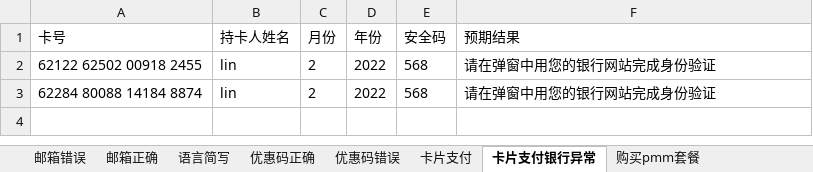
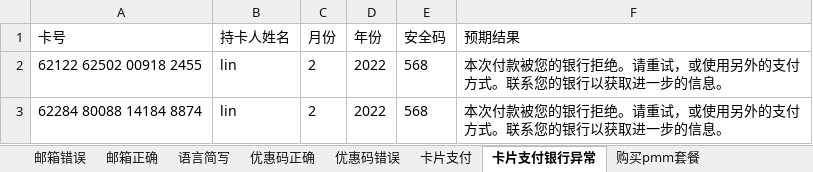
Before and after one commit to muzijian07king/auto_test_iMyMac, an Excel workbook: pytest_project/excel_data/Store/store.xlsx, sheet 卡片支付银行异常, drawn as a sheet; values as stored, in another font and other column widths than the file's, no borders; the diff names each change by its address in the sheet, - before the commit and + after, or states it on an @@ line.

```diff
--- a/pytest_project/excel_data/Store/store.xlsx (sheet 卡片支付银行异常)
+++ b/pytest_project/excel_data/Store/store.xlsx (sheet 卡片支付银行异常)
-F2:F3 (预期结果): 请在弹窗中用您的银行网站完成身份验证
+F2:F3 (预期结果): 本次付款被您的银行拒绝。请重试，或使用另外的支付方式。联系您的银行以获取进一步的信息。
```
Also changed, not shown: 27 other files.
